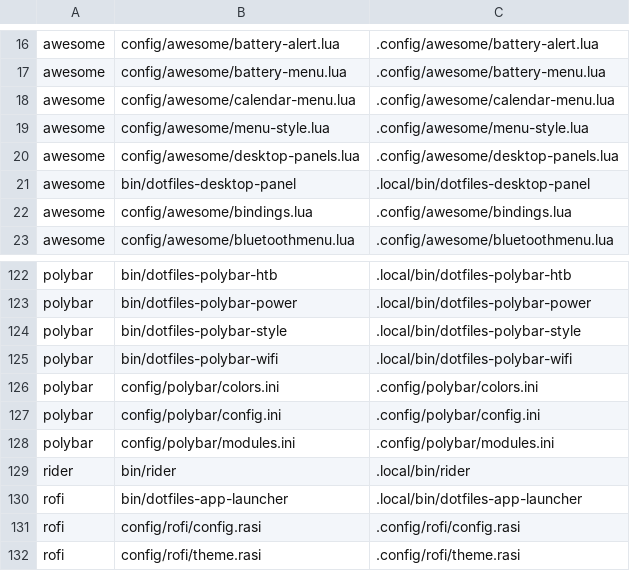
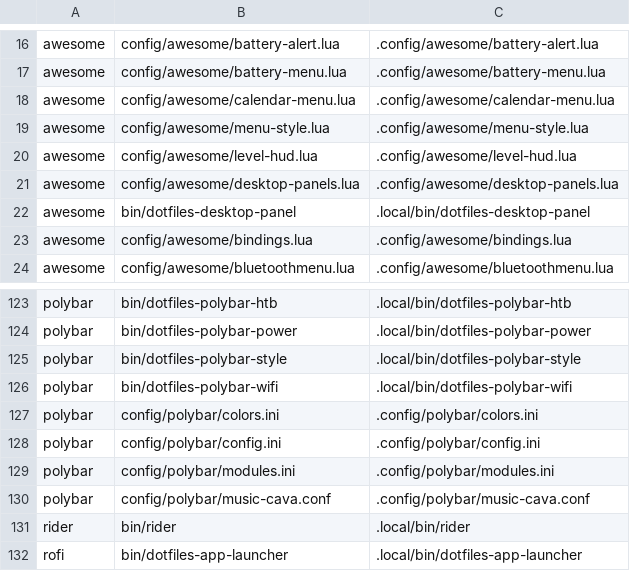
Before and after one commit to CarlosRamirez31/.dotfiles, a TSV file: setup/links.tsv, drawn as a sheet; only a part is shown, gaps mark what is left out; the shorter side is filled out with more unchanged rows.

Commit message:
Add reactive music bars and desktop level indicators

```diff
--- a/setup/links.tsv
+++ b/setup/links.tsv
@@ -19,2 +19,3 @@ awesome	config/awesome/calendar-menu.lua	.config/awesome/calendar-menu.lua
 awesome	config/awesome/menu-style.lua	.config/awesome/menu-style.lua
+awesome	config/awesome/level-hud.lua	.config/awesome/level-hud.lua
 awesome	config/awesome/desktop-panels.lua	.config/awesome/desktop-panels.lua
@@ -128,2 +129,3 @@ polybar	config/polybar/config.ini	.config/polybar/config.ini
 polybar	config/polybar/modules.ini	.config/polybar/modules.ini
+polybar	config/polybar/music-cava.conf	.config/polybar/music-cava.conf
 rider	bin/rider	.local/bin/rider
```
Also changed, not shown: 10 other files.
